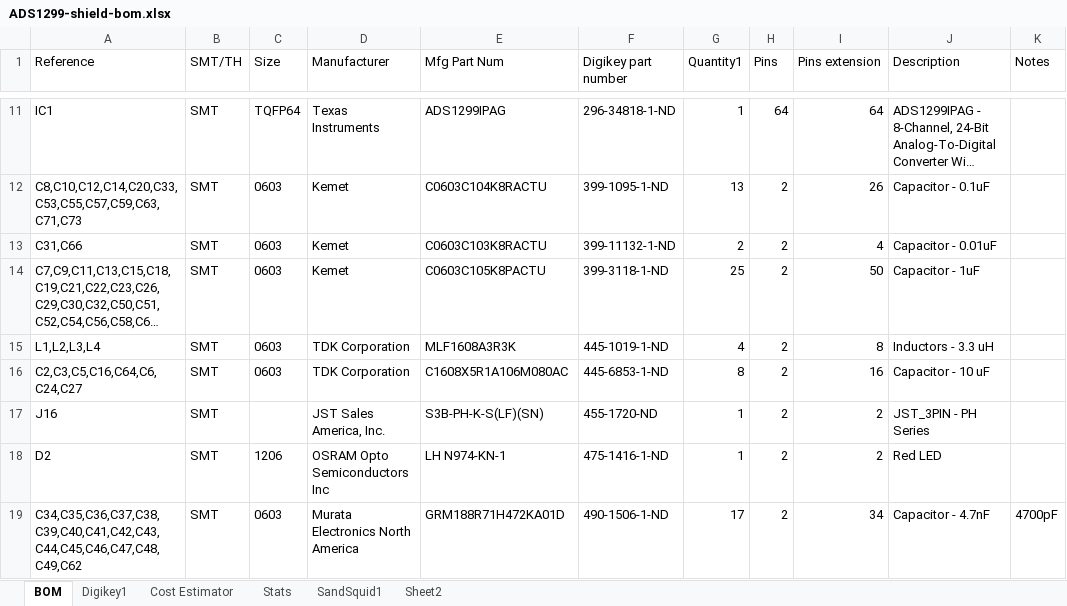
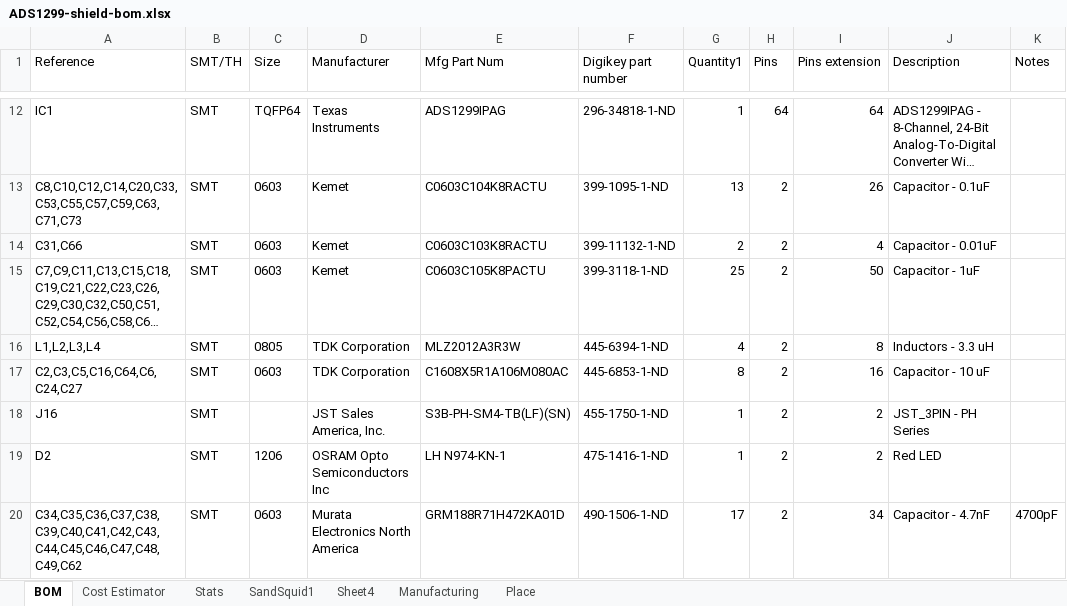
Before and after one commit to starcat-io/hackeeg-shield, an Excel workbook: cam/ADS1299-shield-bom.xlsx, sheet BOM, drawn as a sheet; only a part is shown, gaps mark what is left out; long unchanged cells end in …; values as stored, in another font and other column widths than the file's, no borders; addresses are those after the commit; the diff covers the shown part only; the diff names each change by its address in the sheet, - before the commit and + after, or states it on an @@ line.

```diff
--- a/cam/ADS1299-shield-bom.xlsx (sheet BOM)
+++ b/cam/ADS1299-shield-bom.xlsx (sheet BOM)
-sheet tab: Digikey1
-sheet tab: Sheet2
+sheet tab: Sheet4
+sheet tab: Manufacturing
+sheet tab: Place
-C16 (Size): 0603
+C16 (Size): 0805
-E16 (Mfg Part Num): MLF1608A3R3K
+E16 (Mfg Part Num): MLZ2012A3R3W
-F16 (Digikey part number): 445-1019-1-ND
+F16 (Digikey part number): 445-6394-1-ND
-E18 (Mfg Part Num): S3B-PH-K-S(LF)(SN)
+E18 (Mfg Part Num): S3B-PH-SM4-TB(LF)(SN)
-F18 (Digikey part number): 455-1720-ND
+F18 (Digikey part number): 455-1750-1-ND
```
Also changed, not shown: 1 added row, 1 removed row and 9 edited cells elsewhere in this sheet, sheet Cost Estimator, sheet Stats, formulas that keep their value, 3 other files.
